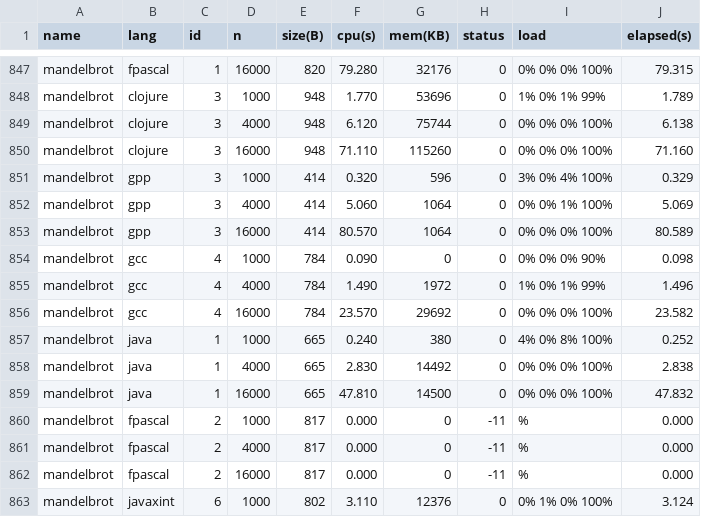
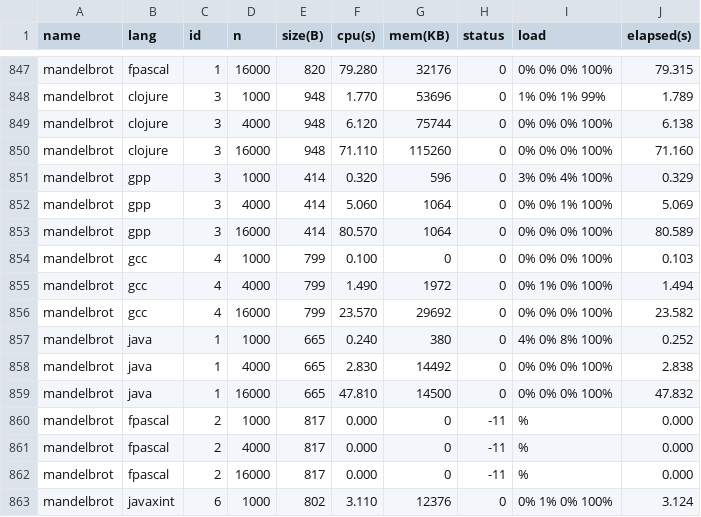
Before and after one commit to kragen/shootout, a CSV file: website/websites/u64/data/ndata.csv, drawn as a sheet; only a part is shown, gaps mark what is left out.

```diff
--- a/website/websites/u64/data/ndata.csv
+++ b/website/websites/u64/data/ndata.csv
@@ -853,5 +853,5 @@ mandelbrot,gpp,3,4000,414,5.060,1064,0,0% 0% 1% 100%,5.069
 mandelbrot,gpp,3,16000,414,80.570,1064,0,0% 0% 0% 100%,80.589
-mandelbrot,gcc,4,1000,784,0.090,0,0,0% 0% 0% 90%,0.098
-mandelbrot,gcc,4,4000,784,1.490,1972,0,1% 0% 1% 99%,1.496
-mandelbrot,gcc,4,16000,784,23.570,29692,0,0% 0% 0% 100%,23.582
+mandelbrot,gcc,4,1000,799,0.100,0,0,0% 0% 0% 100%,0.103
+mandelbrot,gcc,4,4000,799,1.490,1972,0,0% 1% 0% 100%,1.494
+mandelbrot,gcc,4,16000,799,23.570,29692,0,0% 0% 0% 100%,23.582
 mandelbrot,java,1,1000,665,0.240,380,0,4% 0% 8% 100%,0.252
```
Also changed, not shown: website/websites/u64/data/data.csv, website/websites/u64q/data/data.csv, 7 other files.
